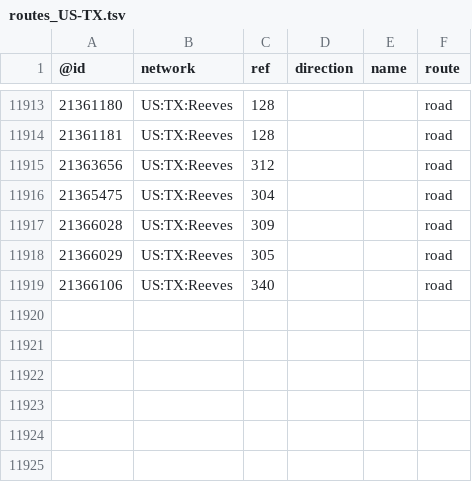
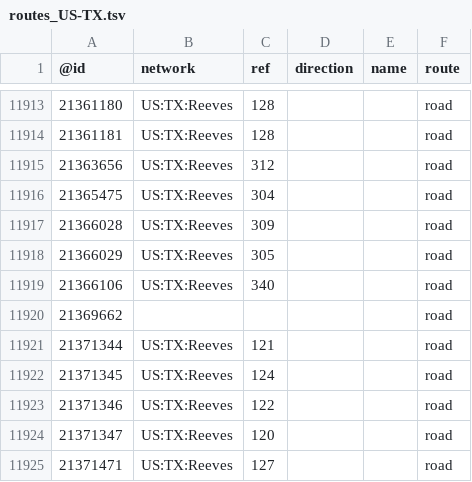
Before and after one commit to nickrsan/osm-us-route-relation-changes, a TSV file: tsv/routes_US-TX.tsv, drawn as a sheet; only a part is shown, gaps mark what is left out; the diff names each change by its address in the sheet, - before the commit and + after, or states it on an @@ line.

```diff
--- a/tsv/routes_US-TX.tsv
+++ b/tsv/routes_US-TX.tsv
+row 11920: 21369662 |  |  |  |  | road
+row 11921: 21371344 | US:TX:Reeves | 121 |  |  | road
+row 11922: 21371345 | US:TX:Reeves | 124 |  |  | road
+row 11923: 21371346 | US:TX:Reeves | 122 |  |  | road
+row 11924: 21371347 | US:TX:Reeves | 120 |  |  | road
+row 11925: 21371471 | US:TX:Reeves | 127 |  |  | road
```
Also changed, not shown: tsv/routes_US-AR.tsv, tsv/routes_US-CA.tsv, 2 other files.
